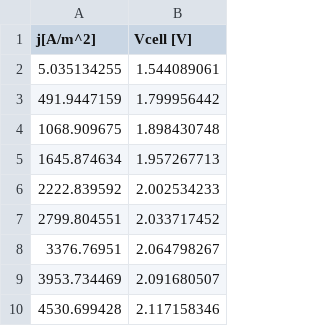
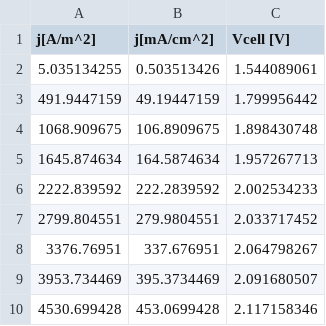
Before and after one commit to Lingkangjin/AEC-Modelling, a CSV file: Experiments/COMSOL.csv, drawn as a sheet; only a part is shown; the diff names each change by its address in the sheet, - before the commit and + after, or states it on an @@ line.

```diff
--- a/Experiments/COMSOL.csv
+++ b/Experiments/COMSOL.csv
+column B (j[mA/cm^2]), rows 2-10: 0.503513426 | 49.19447159 | 106.8909675 | 164.5874634 | 222.2839592 | 279.9804551 | 337.676951 | 395.3734469 | 453.0699428
```
Also changed, not shown: 13 other files.
